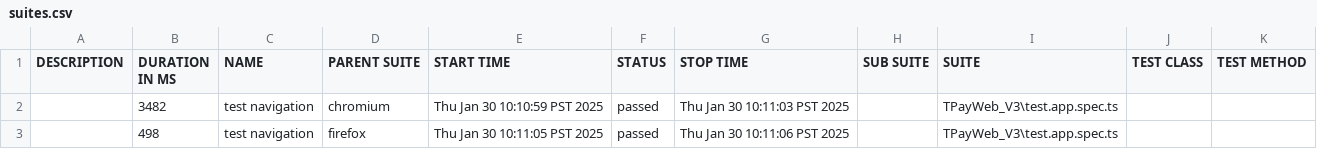
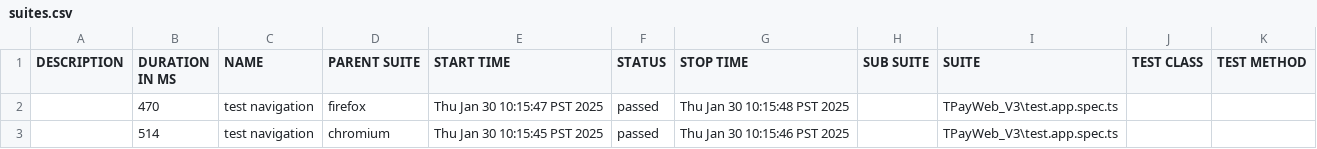
Before and after one commit to jmendozaqa24/TraxionPay-V3, a CSV file: data/suites.csv, drawn as a sheet.

```diff
--- a/data/suites.csv
+++ b/data/suites.csv
@@ -1,3 +1,3 @@
 "DESCRIPTION","DURATION IN MS","NAME","PARENT SUITE","START TIME","STATUS","STOP TIME","SUB SUITE","SUITE","TEST CLASS","TEST METHOD"
-"","3482","test navigation","chromium","Thu Jan 30 10:10:59 PST 2025","passed","Thu Jan 30 10:11:03 PST 2025","","TPayWeb_V3\test.app.spec.ts","",""
-"","498","test navigation","firefox","Thu Jan 30 10:11:05 PST 2025","passed","Thu Jan 30 10:11:06 PST 2025","","TPayWeb_V3\test.app.spec.ts","",""
+"","470","test navigation","firefox","Thu Jan 30 10:15:47 PST 2025","passed","Thu Jan 30 10:15:48 PST 2025","","TPayWeb_V3\test.app.spec.ts","",""
+"","514","test navigation","chromium","Thu Jan 30 10:15:45 PST 2025","passed","Thu Jan 30 10:15:46 PST 2025","","TPayWeb_V3\test.app.spec.ts","",""
```
Also changed, not shown: 18 other files.
